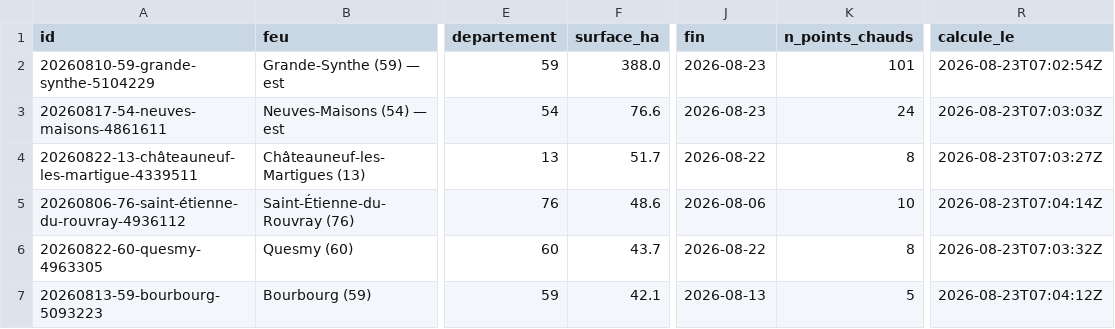
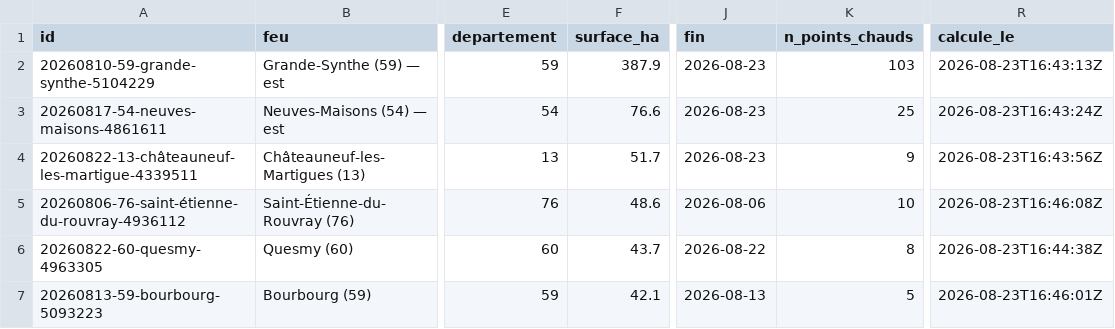
Before and after one commit to r0bp3nguin/brulis, a CSV file: site/data/feux.csv, drawn as a sheet; only a part is shown, gaps mark what is left out; the diff covers the shown part only; the diff names each change by its address in the sheet, - before the commit and + after, or states it on an @@ line.

```diff
--- a/site/data/feux.csv
+++ b/site/data/feux.csv
-F2 (surface_ha): 388.0
+F2 (surface_ha): 387.9
-K2 (n_points_chauds): 101
+K2 (n_points_chauds): 103
-R2 (calcule_le): 2026-08-23T07:02:54Z
+R2 (calcule_le): 2026-08-23T16:43:13Z
-K3 (n_points_chauds): 24
+K3 (n_points_chauds): 25
-R3 (calcule_le): 2026-08-23T07:03:03Z
+R3 (calcule_le): 2026-08-23T16:43:24Z
-J4 (fin): 2026-08-22
+J4 (fin): 2026-08-23
-K4 (n_points_chauds): 8
+K4 (n_points_chauds): 9
-R4 (calcule_le): 2026-08-23T07:03:27Z
+R4 (calcule_le): 2026-08-23T16:43:56Z
-R5 (calcule_le): 2026-08-23T07:04:14Z
+R5 (calcule_le): 2026-08-23T16:46:08Z
-R6 (calcule_le): 2026-08-23T07:03:32Z
+R6 (calcule_le): 2026-08-23T16:44:38Z
-R7 (calcule_le): 2026-08-23T07:04:12Z
+R7 (calcule_le): 2026-08-23T16:46:01Z
```
Also changed, not shown: 3 added rows and 11 edited cells elsewhere in this file, 29 other files.
